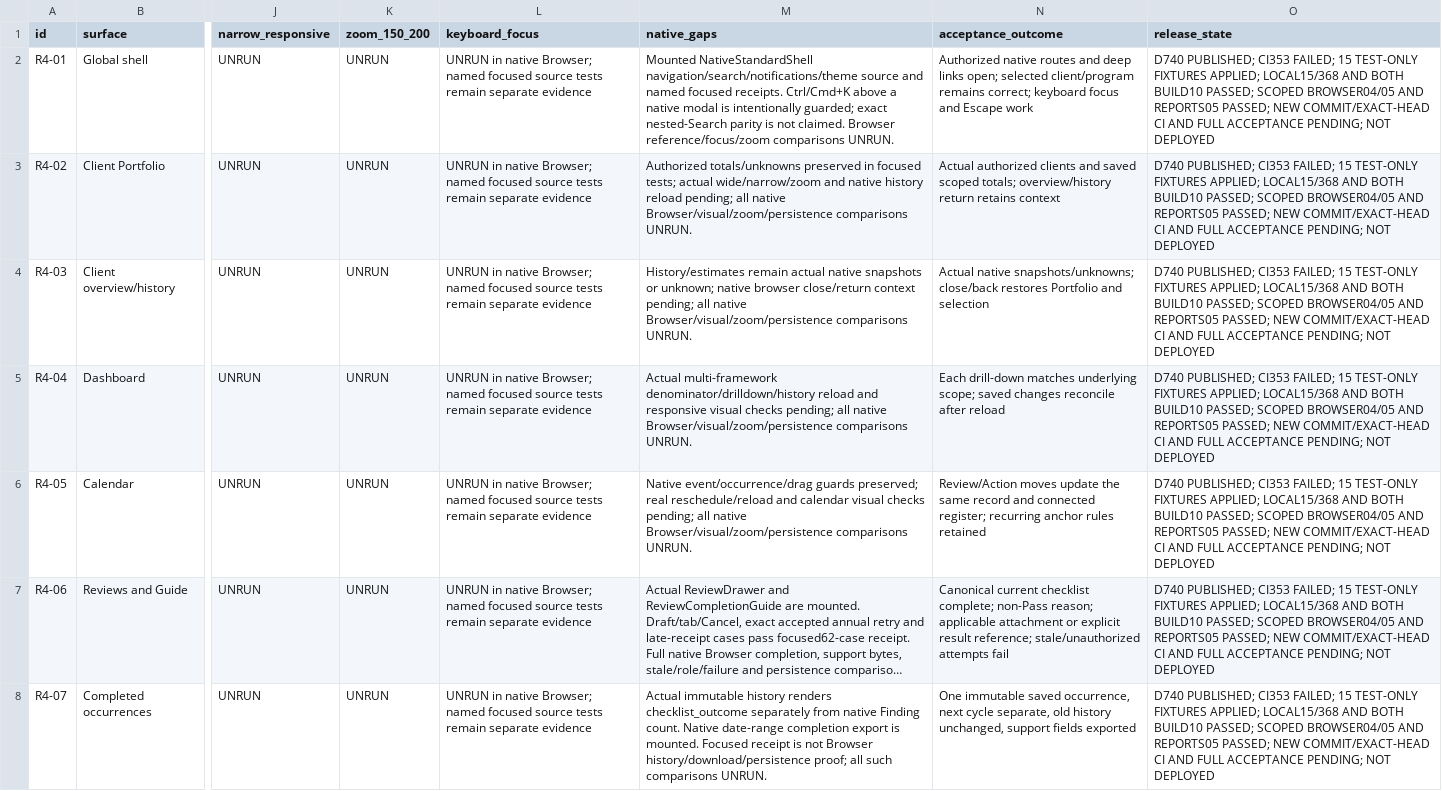
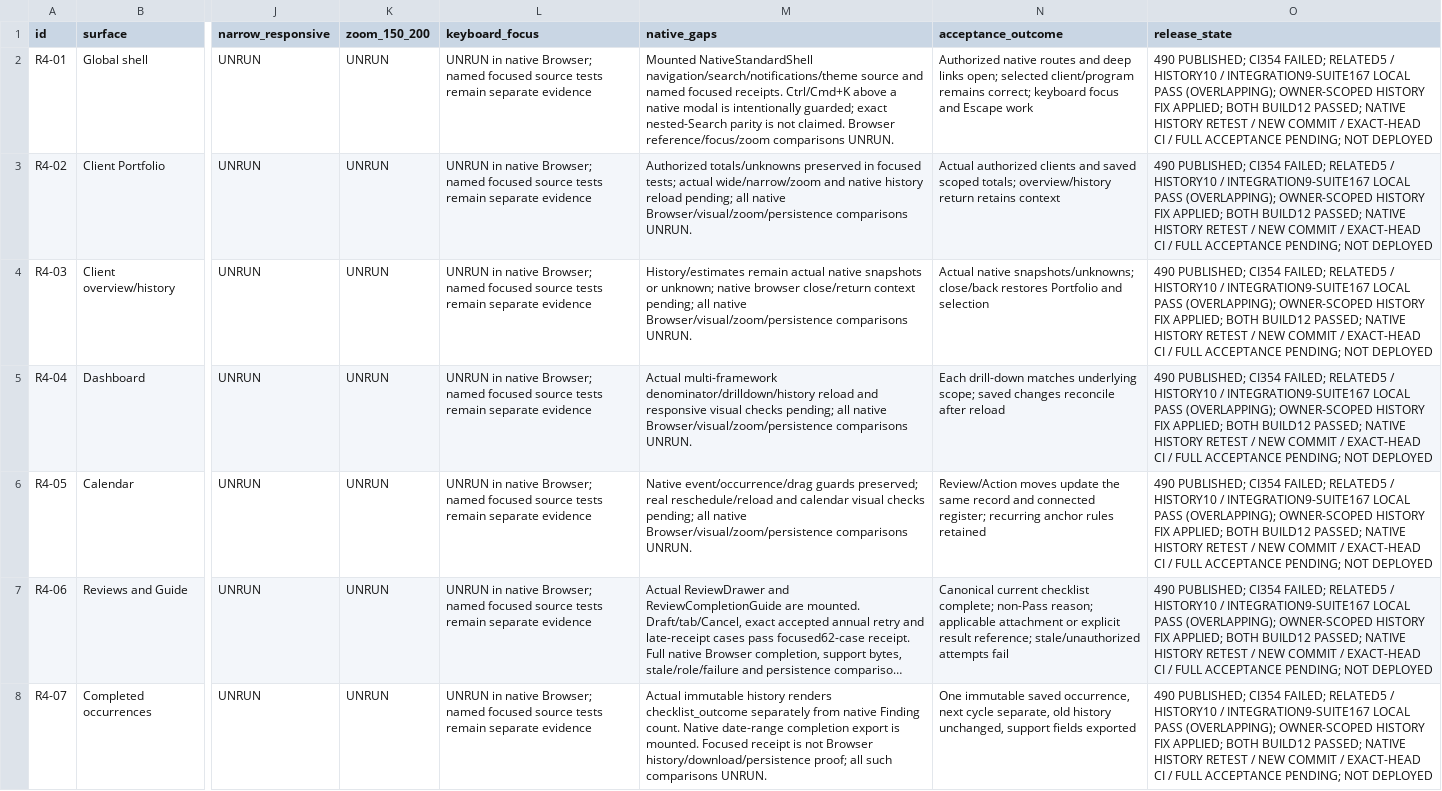
Before and after one commit to robbashea-lab/GRC, a CSV file: docs/native-standard-r4-ledger.csv, drawn as a sheet; only a part is shown, gaps mark what is left out; long unchanged cells end in …; the diff covers the shown part only; the diff names each change by its address in the sheet, - before the commit and + after, or states it on an @@ line.

Commit message:
Preserve assessment history through client refresh
Retain only the opening owner's History view while live context is revalidated.
Keep native eligibility, permission, loading, Save and history boundaries intact.
Await actual Related reads and cover refresh recovery and role withdrawal.
Retain failures and document pending exact-head CI and Browser acceptance.
No deployment, migration or merge.

```diff
--- a/docs/native-standard-r4-ledger.csv
+++ b/docs/native-standard-r4-ledger.csv
-O2:O8 (release_state): D740 PUBLISHED; CI353 FAILED; 15 TEST-ONLY FIXTURES APPLIED; LOCAL15/368 AND BOTH BUILD10 PASSED; SCOPED BROWSER04/05 AND REPORTS05 PASSED; NEW COMMIT/EXACT-HEAD CI AND FULL ACCEPTANCE…
+O2:O8 (release_state): 490 PUBLISHED; CI354 FAILED; RELATED5 / HISTORY10 / INTEGRATION9-SUITE167 LOCAL PASS (OVERLAPPING); OWNER-SCOPED HISTORY FIX APPLIED; BOTH BUILD12 PASSED; NATIVE HISTORY RETEST / NEW COMMIT / EXACT-HEAD CI / FULL ACCEPTANCE…
```
Also changed, not shown: 25 edited cells elsewhere in this file, 5 other files.
